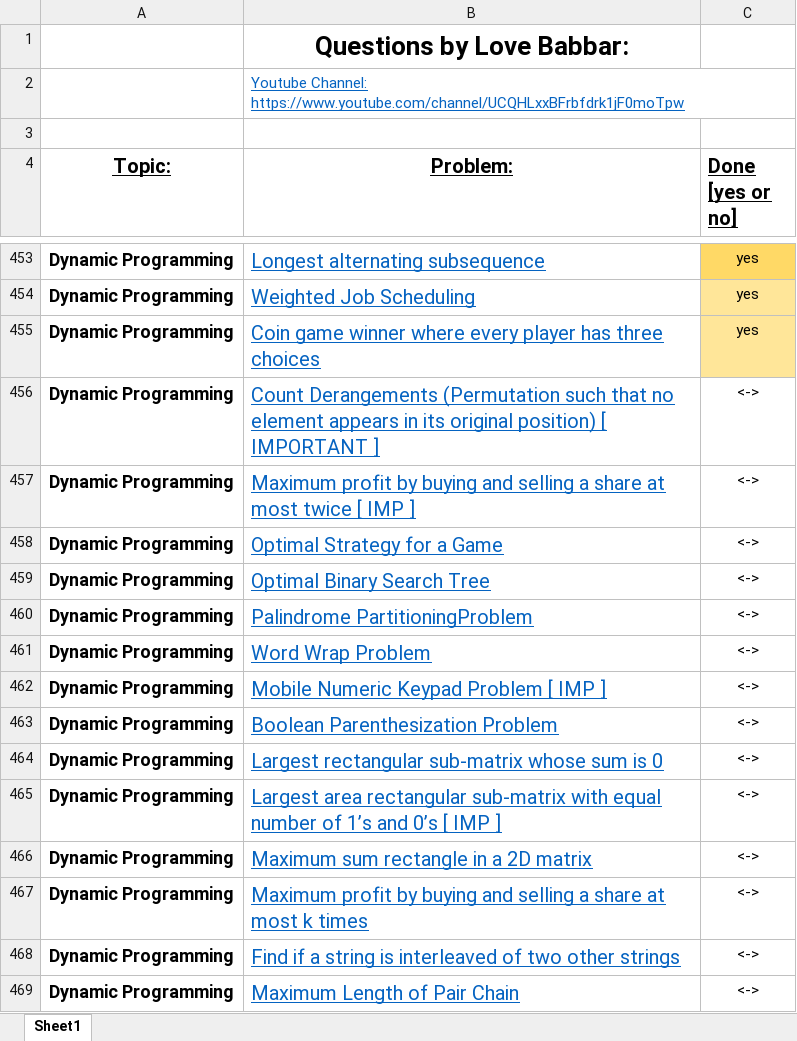
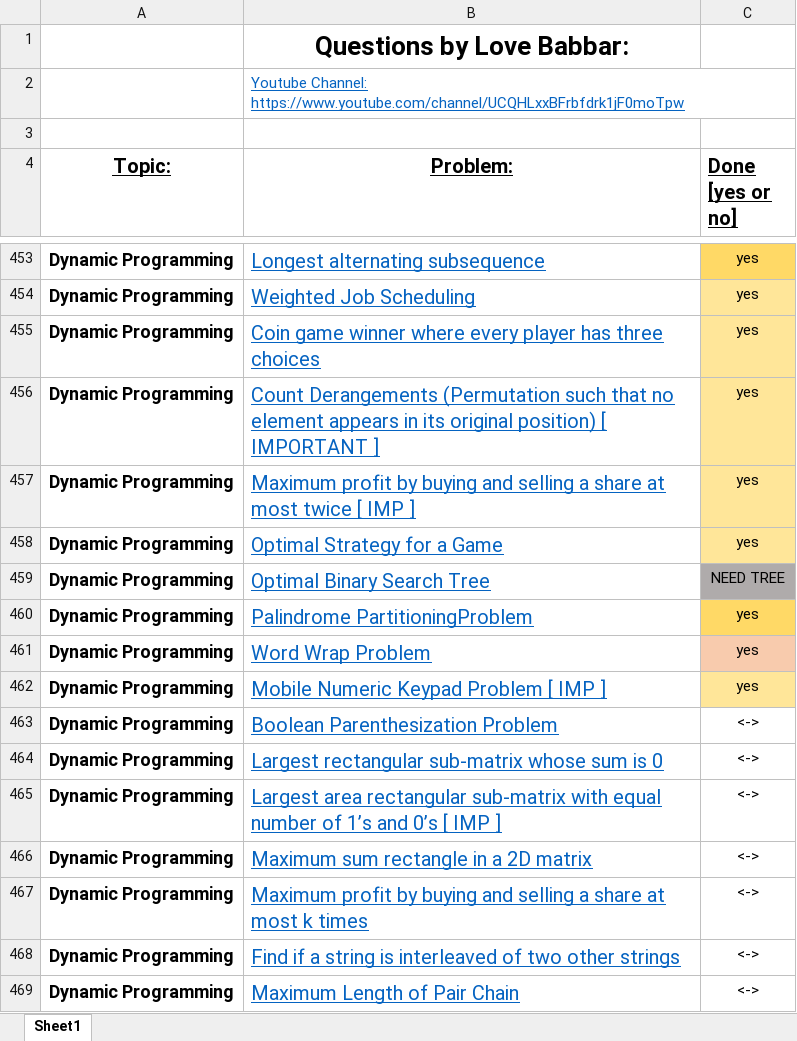
Before and after one commit to Ichigo27/lovebabbar-dsa-sheet, an Excel workbook: FINAL450.xlsx, sheet Sheet1, drawn as a sheet; only a part is shown, gaps mark what is left out; values as stored, in another font and other column widths than the file's, no borders; the diff names each change by its address in the sheet, - before the commit and + after, or states it on an @@ line.

```diff
--- a/FINAL450.xlsx (sheet Sheet1)
+++ b/FINAL450.xlsx (sheet Sheet1)
-C456:C458 (Done [yes or no]): <->
+C456:C458 (Done [yes or no]): yes
-C456:C458 fill: none
+C456:C458 fill: #FFE699
-C459 (Done [yes or no]): <->
+C459 (Done [yes or no]): NEED TREE
-C459 fill: none
+C459 fill: #AFABAB
-C460:C462 (Done [yes or no]): <->
+C460:C462 (Done [yes or no]): yes
-C460 fill: none
+C460 fill: #FFD966
-C461 fill: none
+C461 fill: #F8CBAD
-C462 fill: none
+C462 fill: #FFE699
```
Also changed, not shown: 7 other files.
